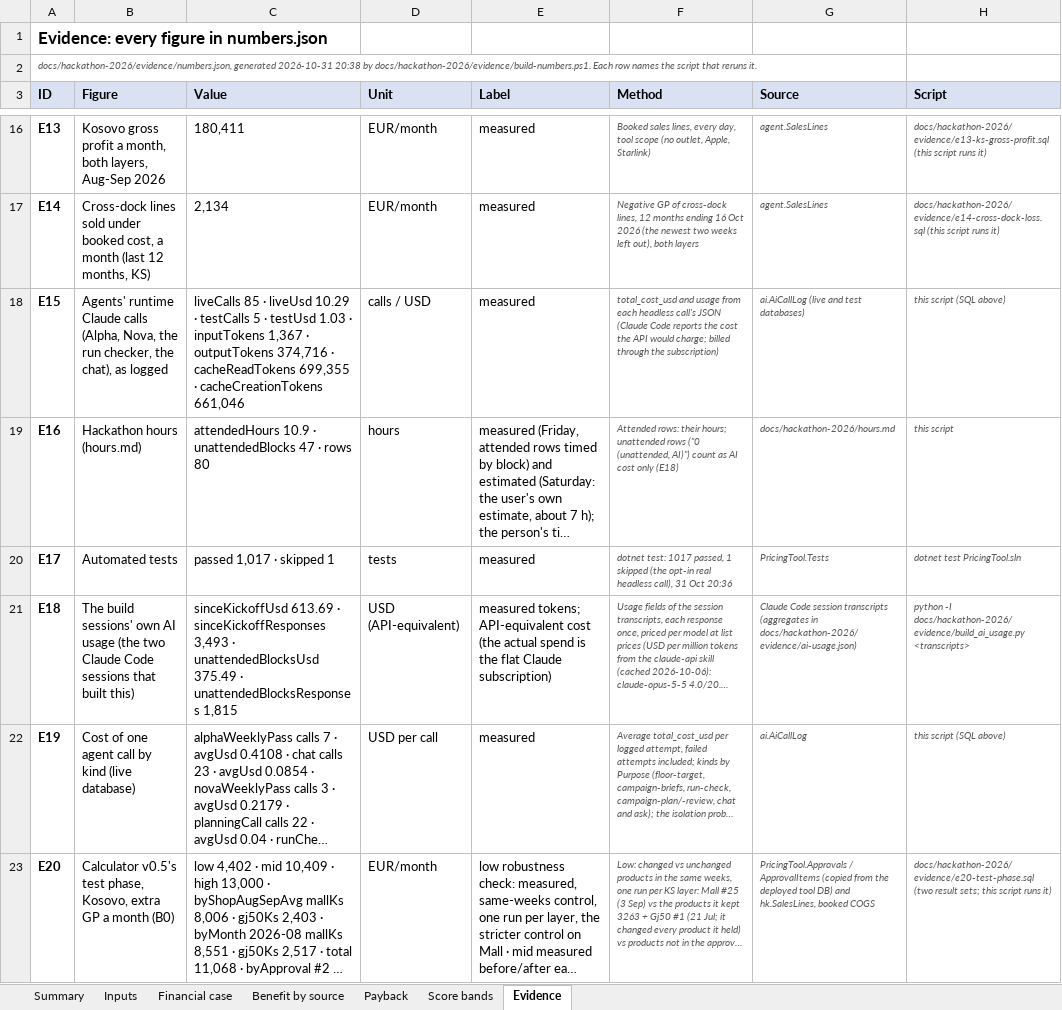
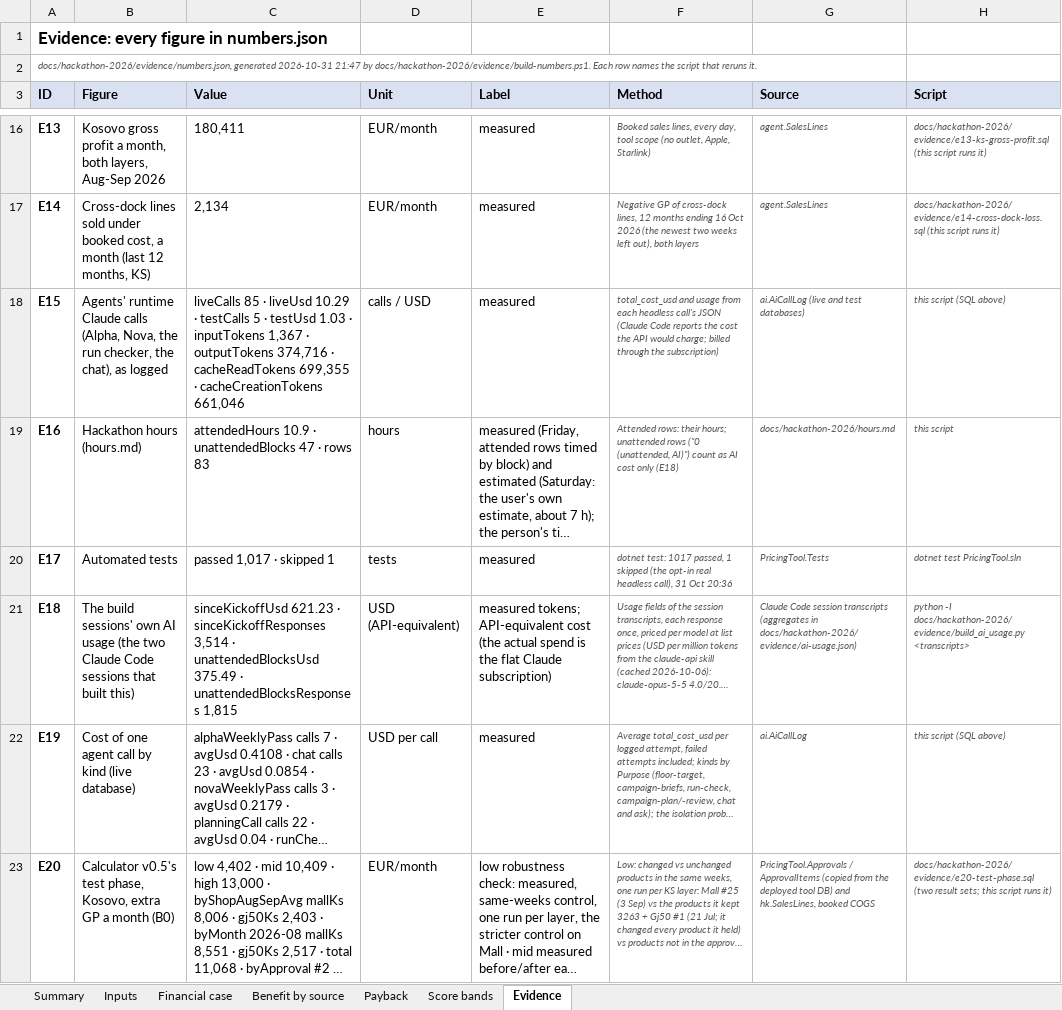
Before and after one commit to shkumbimgjirafa/Gjirafa-DynamicDiscounts, an Excel workbook: docs/hackathon-2026/Financial sheet.xlsx, sheet Evidence, drawn as a sheet; only a part is shown, gaps mark what is left out; long unchanged cells end in …; values as stored, in another font and other column widths than the file's, no borders; the diff names each change by its address in the sheet, - before the commit and + after, or states it on an @@ line.

```diff
--- a/docs/hackathon-2026/Financial sheet.xlsx (sheet Evidence)
+++ b/docs/hackathon-2026/Financial sheet.xlsx (sheet Evidence)
-A2 (ID): …generated 2026-10-31 20:38 by docs/hackathon-2026/evidence/build-numbers.ps1.…
+A2 (ID): …generated 2026-10-31 21:47 by docs/hackathon-2026/evidence/build-numbers.ps1.…
-C19 (Value): …· rows 80
+C19 (Value): …· rows 83
-C21 (Value): sinceKickoffUsd 613.69 · sinceKickoffResponses 3,493 · unattendedBlocksUsd…
+C21 (Value): sinceKickoffUsd 621.23 · sinceKickoffResponses 3,514 · unattendedBlocksUsd…
```
Also changed, not shown: sheet Payback, sheet Summary, sheet Financial case, sheet Inputs, 7 other files.
